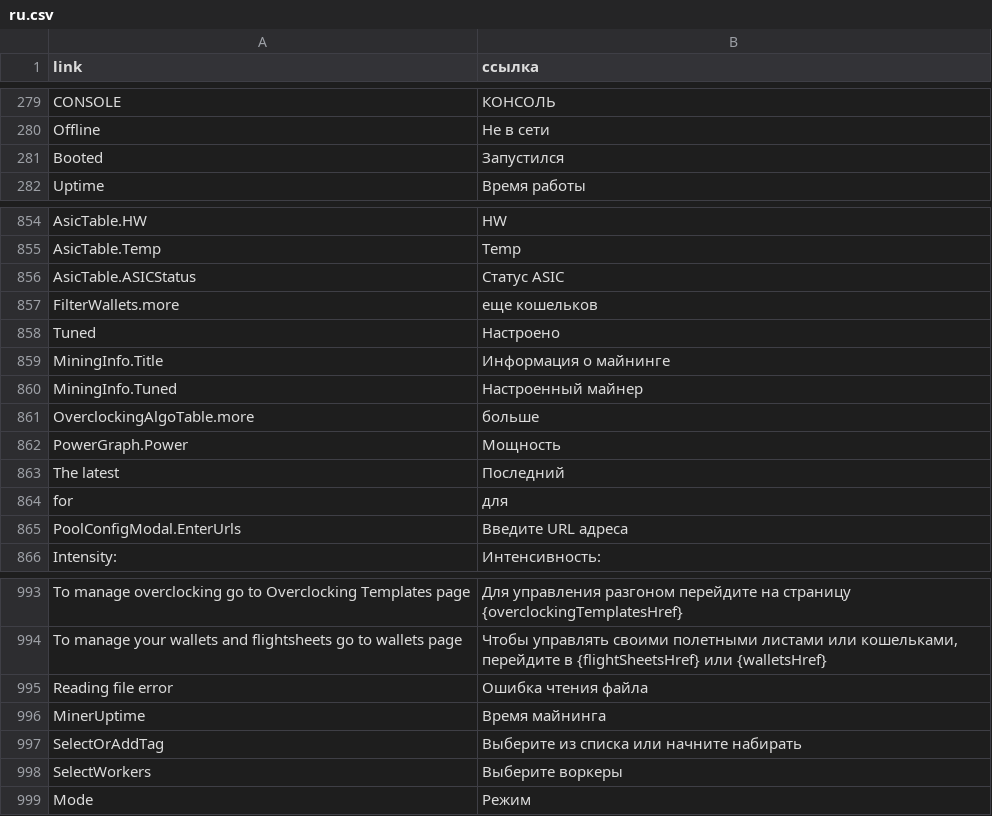
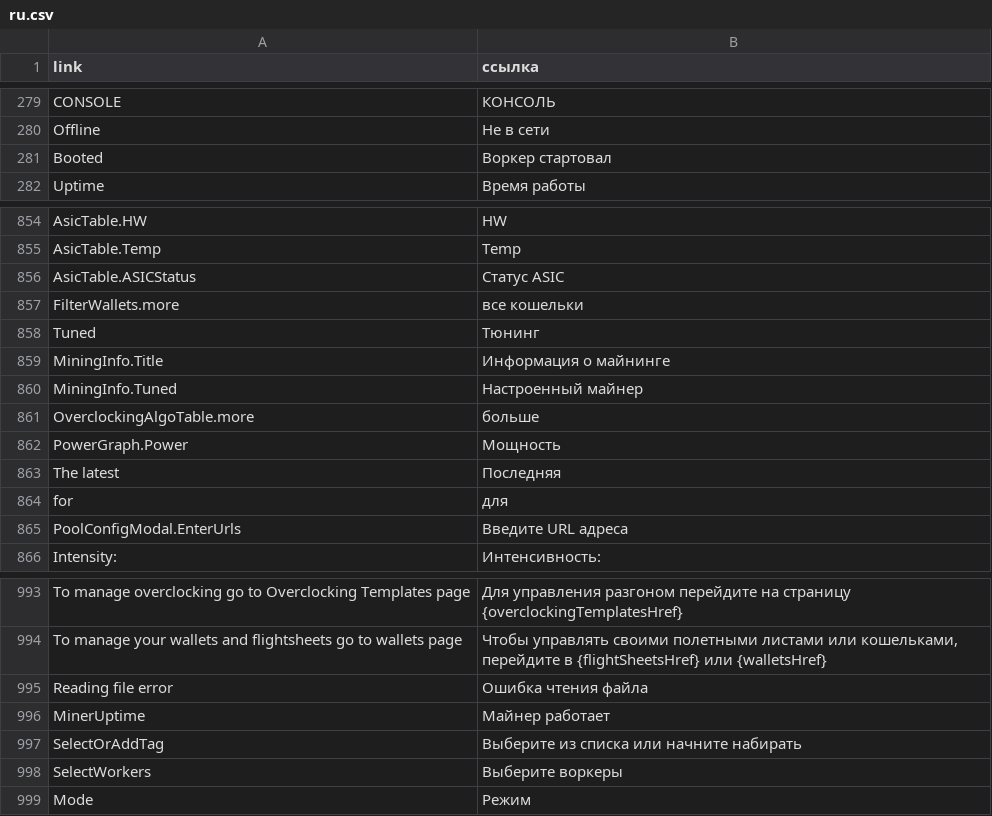
Before and after one commit to minershive/hive-i18n, a CSV file: ru.csv, drawn as a sheet; only a part is shown, gaps mark what is left out.

```diff
--- a/ru.csv
+++ b/ru.csv
@@ -280,3 +280,3 @@
 "Offline","Не в сети"
-"Booted","Запустился"
+"Booted","Воркер стартовал"
 "Uptime","Время работы"
@@ -856,4 +856,4 @@
 "AsicTable.ASICStatus","Статус ASIC"
-"FilterWallets.more","еще кошельков"
-"Tuned","Настроено"
+"FilterWallets.more","все кошельки"
+"Tuned","Тюнинг"
 "MiningInfo.Title","Информация о майнинге"
@@ -862,3 +862,3 @@
 "PowerGraph.Power","Мощность"
-"The latest","Последний"
+"The latest","Последняя"
 "for","для"
@@ -995,3 +995,3 @@
 "Reading file error","Ошибка чтения файла"
-"MinerUptime","Время майнинга"
+"MinerUptime","Майнер работает"
 "SelectOrAddTag","Выберите из списка или начните набирать"
```
Also changed, not shown: uk.csv.
